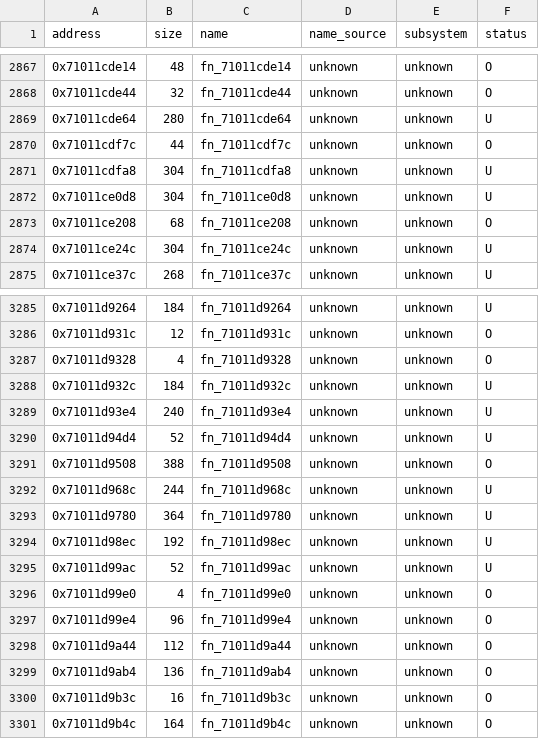
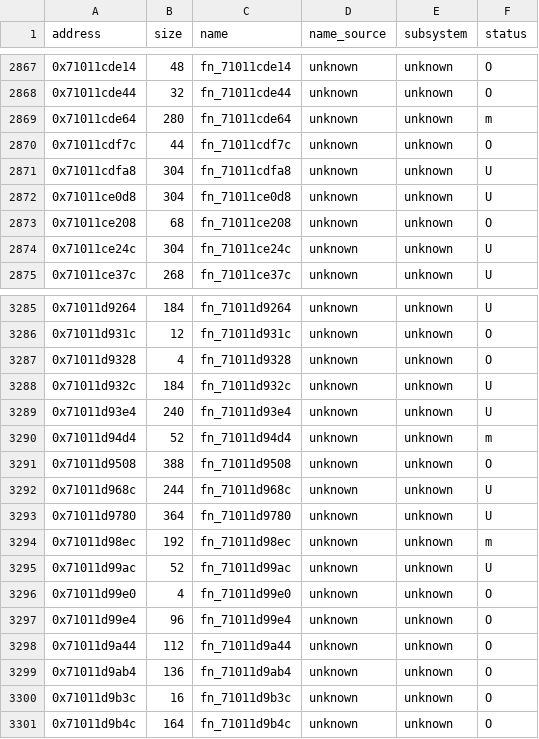
Before and after one commit to var-flotsam/dread-decomp, a CSV file: data/functions/main_11.csv, drawn as a sheet; only a part is shown, gaps mark what is left out.

```diff
--- a/data/functions/main_11.csv
+++ b/data/functions/main_11.csv
@@ -2868,3 +2868,3 @@ address,size,name,name_source,subsystem,status
 0x71011cde44,32,fn_71011cde44,unknown,unknown,O
-0x71011cde64,280,fn_71011cde64,unknown,unknown,U
+0x71011cde64,280,fn_71011cde64,unknown,unknown,m
 0x71011cdf7c,44,fn_71011cdf7c,unknown,unknown,O
@@ -3289,3 +3289,3 @@ address,size,name,name_source,subsystem,status
 0x71011d93e4,240,fn_71011d93e4,unknown,unknown,U
-0x71011d94d4,52,fn_71011d94d4,unknown,unknown,U
+0x71011d94d4,52,fn_71011d94d4,unknown,unknown,m
 0x71011d9508,388,fn_71011d9508,unknown,unknown,O
@@ -3293,3 +3293,3 @@ address,size,name,name_source,subsystem,status
 0x71011d9780,364,fn_71011d9780,unknown,unknown,U
-0x71011d98ec,192,fn_71011d98ec,unknown,unknown,U
+0x71011d98ec,192,fn_71011d98ec,unknown,unknown,m
 0x71011d99ac,52,fn_71011d99ac,unknown,unknown,U
```
Also changed, not shown: 5 other files.
